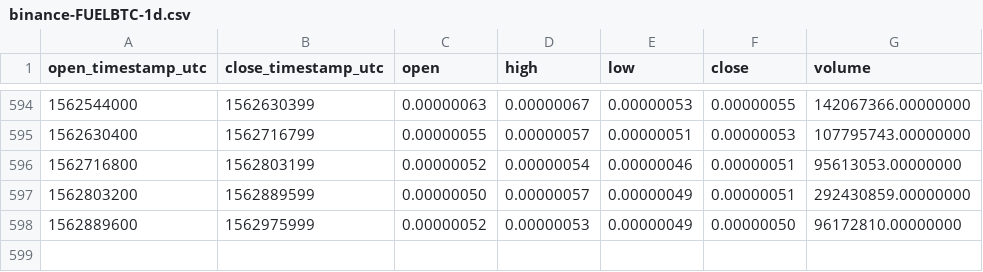
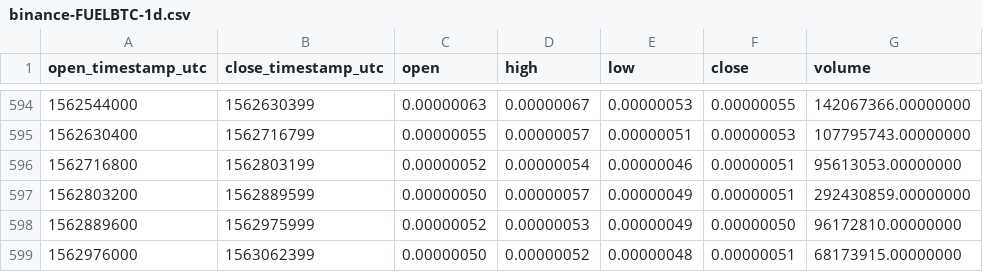
Before and after one commit to cryptobigbro/binance-FUELBTC, a CSV file: binance-FUELBTC-1d.csv, drawn as a sheet; only a part is shown, gaps mark what is left out.

Commit message:
Update OHLCV data.

```diff
--- a/binance-FUELBTC-1d.csv
+++ b/binance-FUELBTC-1d.csv
@@ -598 +598,2 @@ open_timestamp_utc,close_timestamp_utc,open,high,low,close,volume
 1562889600,1562975999,0.00000052,0.00000053,0.00000049,0.00000050,96172810.00000000
+1562976000,1563062399,0.00000050,0.00000052,0.00000048,0.00000051,68173915.00000000
```
Also changed, not shown: 1 other file.
